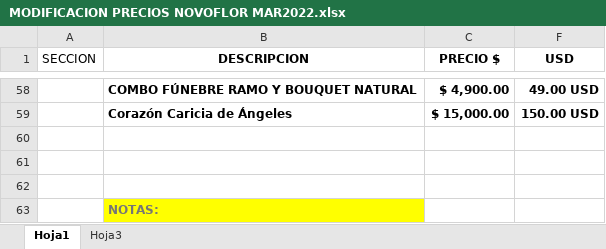
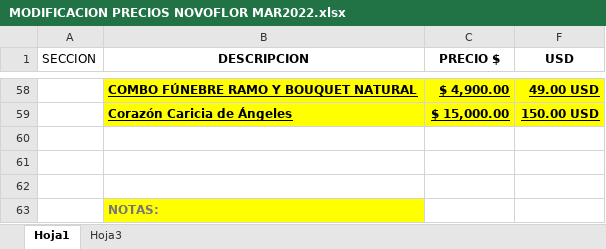
Before and after one commit to kiquino/clientes, an Excel workbook: MODIFICACION PRECIOS NOVOFLOR MAR2022.xlsx, sheet Hoja1, drawn as a sheet; only a part is shown, gaps mark what is left out; values as stored, in another font and other column widths than the file's, no borders; charts and pictures not drawn; the diff covers the shown part only; the diff names each change by its address in the sheet, - before the commit and + after, or states it on an @@ line.

```diff
--- a/MODIFICACION PRECIOS NOVOFLOR MAR2022.xlsx (sheet Hoja1)
+++ b/MODIFICACION PRECIOS NOVOFLOR MAR2022.xlsx (sheet Hoja1)
@@ B58:C59 fill: none → #FFFF00, underline: off → on @@
@@ F58:F59 fill: none → #FFFF00, underline: off → on @@
```
Also changed, not shown: cell formats elsewhere in this sheet, charts or pictures, 1 other file.
